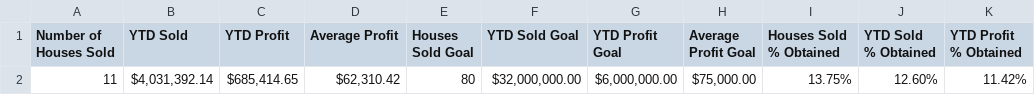
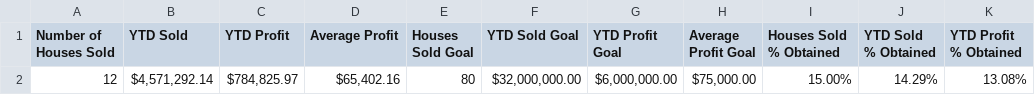
Before and after one commit to chasepayscash-27/cpc-aws-v2, a CSV file: public/data/ytd_csv_looker.csv, drawn as a sheet; removed rows and columns are numbered as before the commit, all else as after; the diff names each change by its address in the sheet, - before the commit and + after, or states it on an @@ line.

Commit message:
looker studio update

```diff
--- a/public/data/ytd_csv_looker.csv
+++ b/public/data/ytd_csv_looker.csv
-row 2: 11 | $4,031,392.14 | $685,414.65 | $62,310.42 | 80 | $32,000,000.00 | $6,000,000.00 | $75,000.00 | 13.75% | 12.60% | 11.42%
+row 2: 12 | $4,571,292.14 | $784,825.97 | $65,402.16 | 80 | $32,000,000.00 | $6,000,000.00 | $75,000.00 | 15.00% | 14.29% | 13.08%
```
